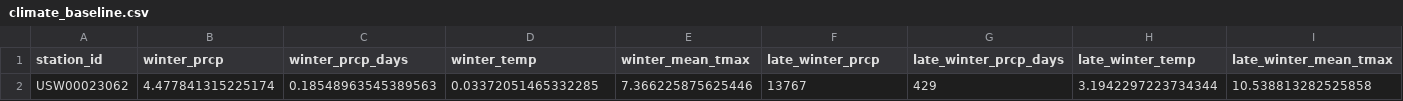
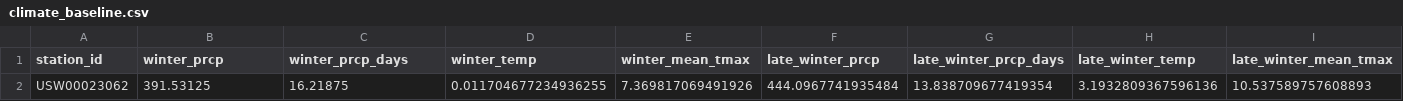
Before and after one commit to jm1212a/denver_tree_phenology, a CSV file: data_raw/nooa_daily_weather_obs/climate_variables/climate_baseline.csv, drawn as a sheet; only a part is shown; removed rows and columns are numbered as before the commit, all else as after; rows hold the shown columns only; the diff names each change by its address in the sheet, - before the commit and + after, or states it on an @@ line.

Commit message:
climate norm data figured out, modeing of climate change senarios and box plot.

```diff
--- a/data_raw/nooa_daily_weather_obs/climate_variables/climate_baseline.csv
+++ b/data_raw/nooa_daily_weather_obs/climate_variables/climate_baseline.csv
-row 2: USW00023062 | 4.477841315225174 | 0.18548963545389563 | 0.03372051465332285 | 7.366225875625446 | 13767 | 429 | 3.1942297223734344 | 10.538813282525858
+row 2: USW00023062 | 391.53125 | 16.21875 | 0.011704677234936255 | 7.369817069491926 | 444.0967741935484 | 13.838709677419354 | 3.1932809367596136 | 10.537589757608893
```
Also changed, not shown: 7 other files.
